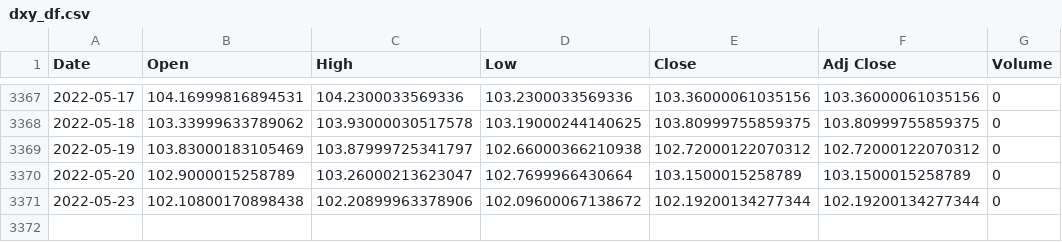
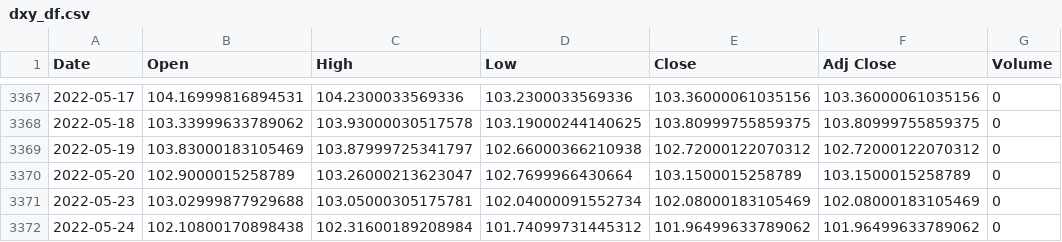
Before and after one commit to bltmstgr/BTC_price_prediction_LinearRegression, a CSV file: dxy_df.csv, drawn as a sheet; only a part is shown, gaps mark what is left out.

```diff
--- a/dxy_df.csv
+++ b/dxy_df.csv
@@ -3370,2 +3370,3 @@ Date,Open,High,Low,Close,Adj Close,Volume
 2022-05-20,102.9000015258789,103.26000213623047,102.7699966430664,103.1500015258789,103.1500015258789,0
-2022-05-23,102.10800170898438,102.20899963378906,102.09600067138672,102.19200134277344,102.19200134277344,0
+2022-05-23,103.02999877929688,103.05000305175781,102.04000091552734,102.08000183105469,102.08000183105469,0
+2022-05-24,102.10800170898438,102.31600189208984,101.74099731445312,101.96499633789062,101.96499633789062,0
```
Also changed, not shown: btc_df.csv, nasdaq_df.csv, 6 other files.
